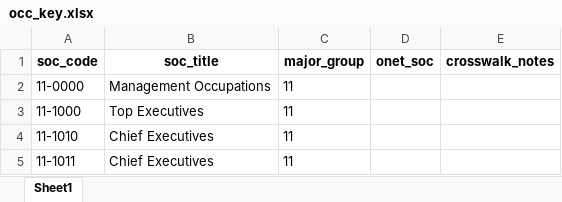
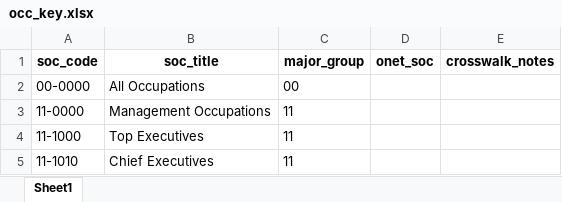
Before and after one commit to lucas-ms1/ICM-MCM-Competition-2026, an Excel workbook: Problem #2/data/occ_key.xlsx, sheet Sheet1, drawn as a sheet; only a part is shown; the shorter side is filled out with more unchanged rows; values as stored, in another font and other column widths than the file's, no borders; the diff names each change by its address in the sheet, - before the commit and + after, or states it on an @@ line.

```diff
--- a/Problem #2/data/occ_key.xlsx (sheet Sheet1)
+++ b/Problem #2/data/occ_key.xlsx (sheet Sheet1)
+row 2: 00-0000 | All Occupations | 00
```
Also changed, not shown: Problem #2/data/careers/electrician.xlsx, Problem #2/data/careers/software_engineer.xlsx, 55 other files.
